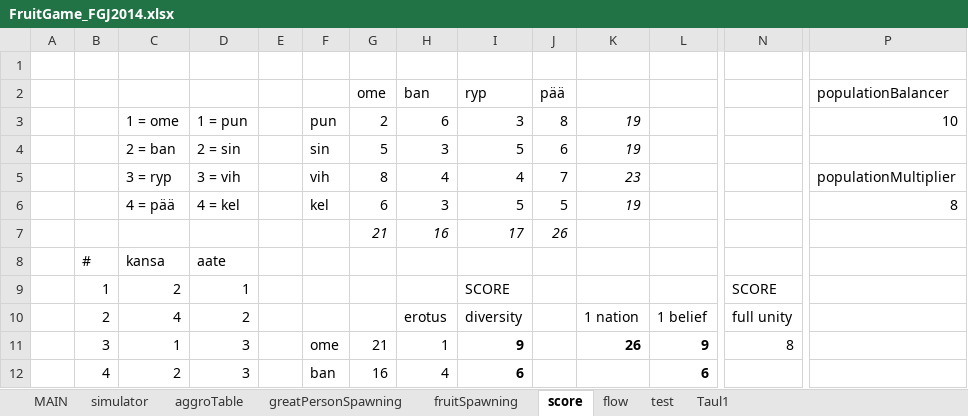
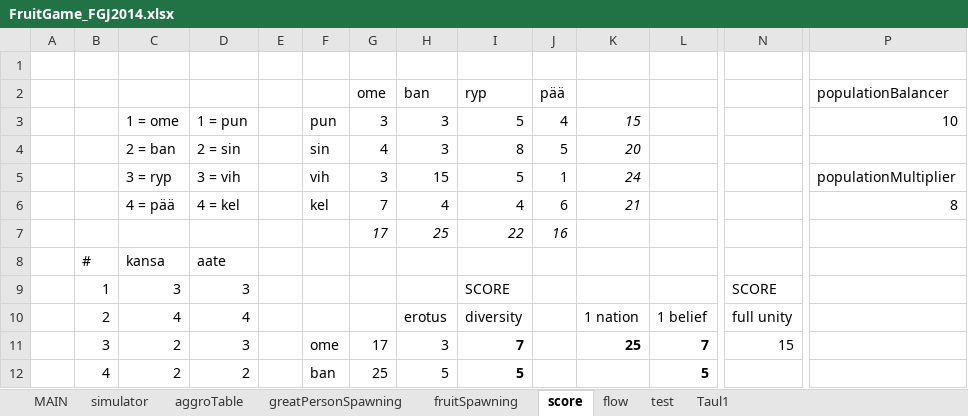
Before and after one commit to HuvaaKoodia/FGJ2014, an Excel workbook: FruitGame_FGJ2014.xlsx, sheet score, drawn as a sheet; only a part is shown, gaps mark what is left out; values as stored, in another font and other column widths than the file's, no borders; charts and pictures and conditional formats not drawn; removed rows and columns are numbered as before the commit, all else as after; rows hold the shown columns only; the diff covers the shown part only; the diff names each change by its address in the sheet, - before the commit and + after, or states it on an @@ line.

```diff
--- a/FruitGame_FGJ2014.xlsx (sheet score)
+++ b/FruitGame_FGJ2014.xlsx (sheet score)
-G3 (ome): 2
+G3 (ome): 3
-H3 (ban): 6
+H3 (ban): 3
-I3 (ryp): 3
+I3 (ryp): 5
-J3 (pää): 8
+J3 (pää): 4
-K3: 19
+K3: 15
-G4 (ome): 5
+G4 (ome): 4
-I4 (ryp): 5
+I4 (ryp): 8
-J4 (pää): 6
+J4 (pää): 5
-K4: 19
+K4: 20
-row 5:  |  | 3 = ryp | 3 = vih |  | vih | 8 | 4 | 4 | 7 | 23 |  |  | populationMultiplier
-row 6:  |  | 4 = pää | 4 = kel |  | kel | 6 | 3 | 5 | 5 | 19 |  |  | 8
-row 7:  |  |  |  |  |  | 21 | 16 | 17 | 26
+row 5:  |  | 3 = ryp | 3 = vih |  | vih | 3 | 15 | 5 | 1 | 24 |  |  | populationMultiplier
+row 6:  |  | 4 = pää | 4 = kel |  | kel | 7 | 4 | 4 | 6 | 21 |  |  | 8
+row 7:  |  |  |  |  |  | 17 | 25 | 22 | 16
-C9: 2
+C9: 3
-D9: 1
+D9: 3
-D10: 2
+D10: 4
-C11: 1
+C11: 2
-G11 (ome): 21
+G11 (ome): 17
-H11 (ban): 1
+H11 (ban): 3
-I11 (ryp): 9
+I11 (ryp): 7
-K11: 26
+K11: 25
-L11: 9
+L11: 7
-N11: 8
+N11: 15
-D12: 3
+D12: 2
-G12 (ome): 16
+G12 (ome): 25
-H12 (ban): 4
+H12 (ban): 5
-I12 (ryp): 6
+I12 (ryp): 5
-L12: 6
+L12: 5
```
Also changed, not shown: 144 edited cells elsewhere in this sheet, sheet MAIN, sheet simulator, charts or pictures, 2 other files.
